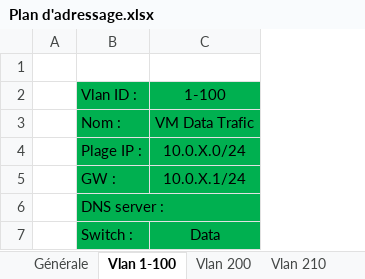
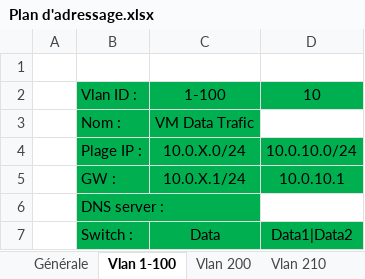
Before and after one commit to Vinc1347900/Stage_Henallux, an Excel workbook: Mission/VMware vxRail Plan/Plan d'adressage.xlsx, sheet Vlan 1-100, drawn as a sheet; values as stored, in another font and other column widths than the file's, no borders; the diff names each change by its address in the sheet, - before the commit and + after, or states it on an @@ line.

```diff
--- a/Mission/VMware vxRail Plan/Plan d'adressage.xlsx (sheet Vlan 1-100)
+++ b/Mission/VMware vxRail Plan/Plan d'adressage.xlsx (sheet Vlan 1-100)
+column D, rows 2-7: 10 |  | 10.0.10.0/24 | 10.0.10.1 |  | Data1|Data2
```
Also changed, not shown: sheet Switch, sheet Vlan 220, sheet Vlan 230, sheet Vlan 210, sheet Vlan 200, sheet Générale, other sheet tabs, 9 other files.
